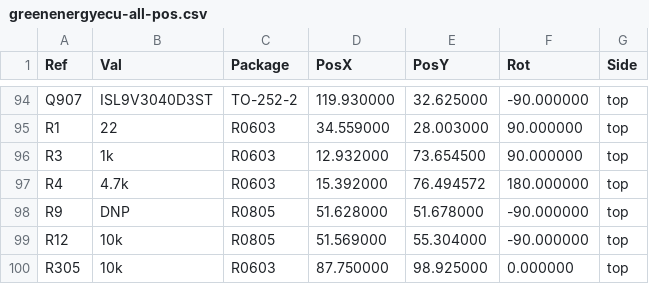
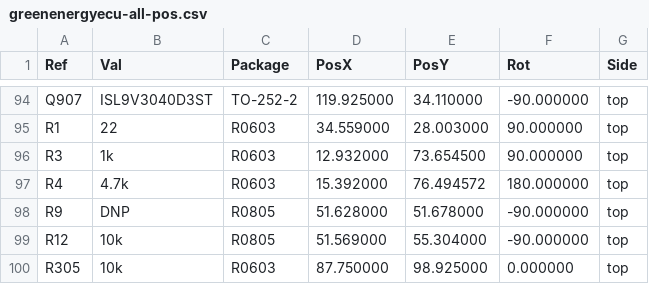
Before and after one commit to luis9860/hellen-example, a CSV file: gerber/greenenergyecu-all-pos.csv, drawn as a sheet; only a part is shown, gaps mark what is left out; the diff covers the shown part only.

```diff
--- a/gerber/greenenergyecu-all-pos.csv
+++ b/gerber/greenenergyecu-all-pos.csv
@@ -94,2 +94,2 @@ Ref,Val,Package,PosX,PosY,Rot,Side
-"Q907","ISL9V3040D3ST","TO-252-2",119.930000,32.625000,-90.000000,top
+"Q907","ISL9V3040D3ST","TO-252-2",119.925000,34.110000,-90.000000,top
 "R1","22","R0603",34.559000,28.003000,90.000000,top
```
Also changed, not shown: 33 edited cells elsewhere in this file, 16 other files.
